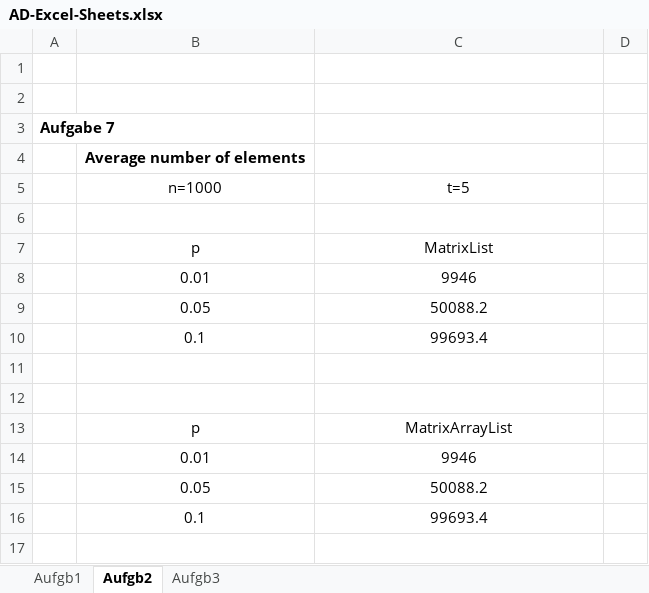
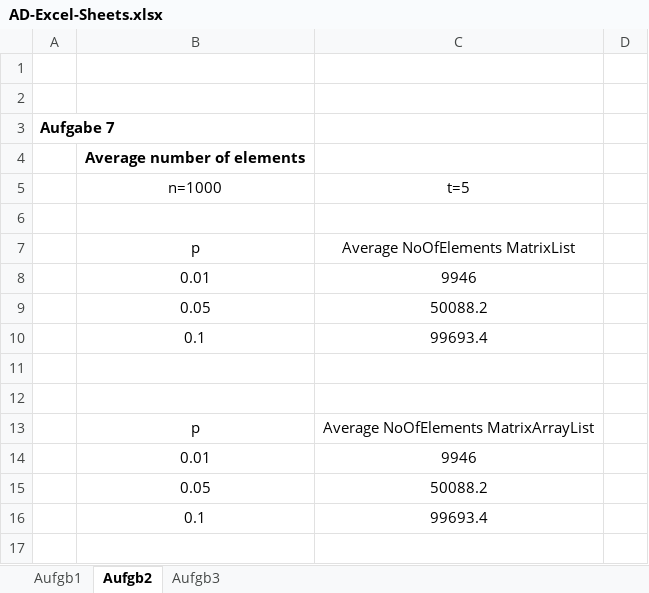
Before and after one commit to GollyTicker/WS1314, an Excel workbook: AD/SwaneetMatthias/AD-Excel-Sheets.xlsx, sheet Aufgb2, drawn as a sheet; only a part is shown; values as stored, in another font and other column widths than the file's, no borders; charts and pictures not drawn; the diff covers the shown part only; the diff names each change by its address in the sheet, - before the commit and + after, or states it on an @@ line.

```diff
--- a/AD/SwaneetMatthias/AD-Excel-Sheets.xlsx (sheet Aufgb2)
+++ b/AD/SwaneetMatthias/AD-Excel-Sheets.xlsx (sheet Aufgb2)
-C7: MatrixList
+C7: Average NoOfElements MatrixList
-C13: MatrixArrayList
+C13: Average NoOfElements MatrixArrayList
```
Also changed, not shown: 8 added rows, 14 removed rows, 2 edited cells and cell formats elsewhere in this sheet, charts or pictures, 2 other files.
